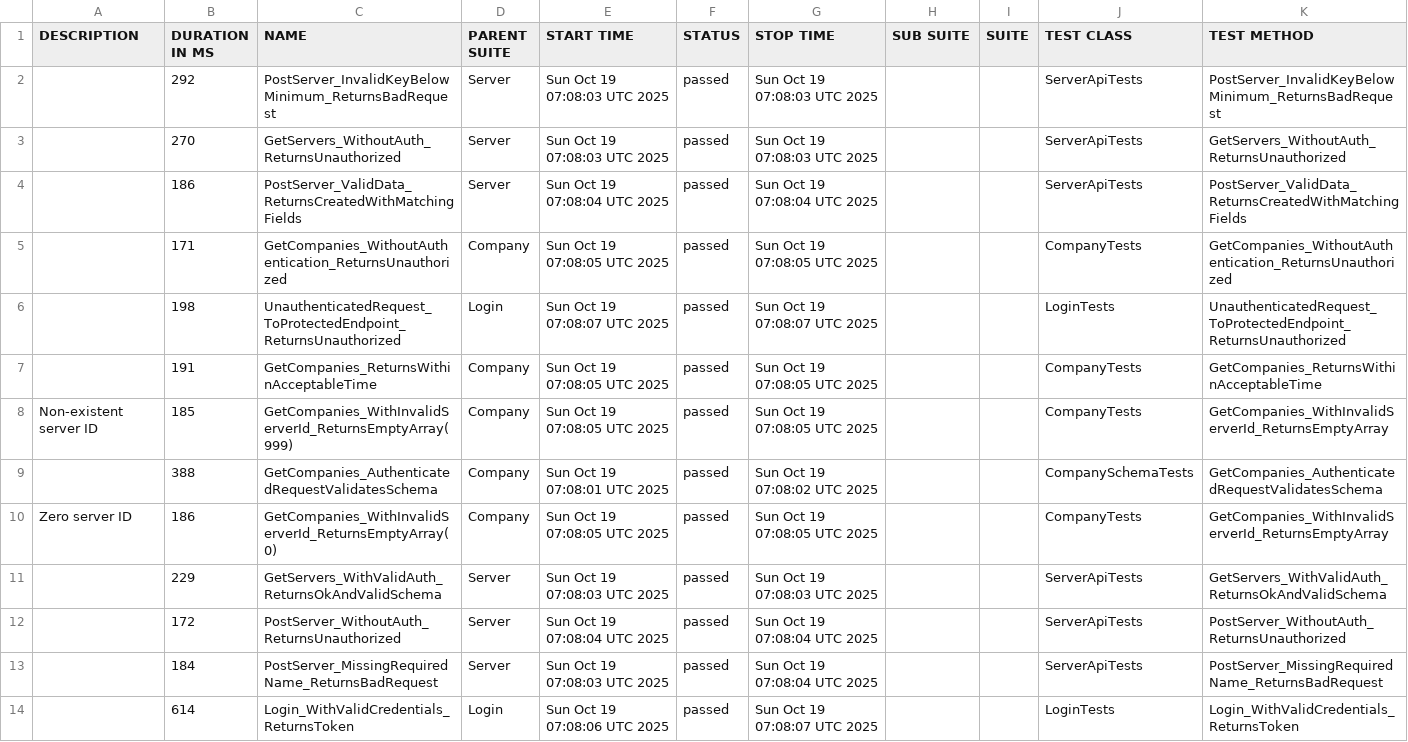
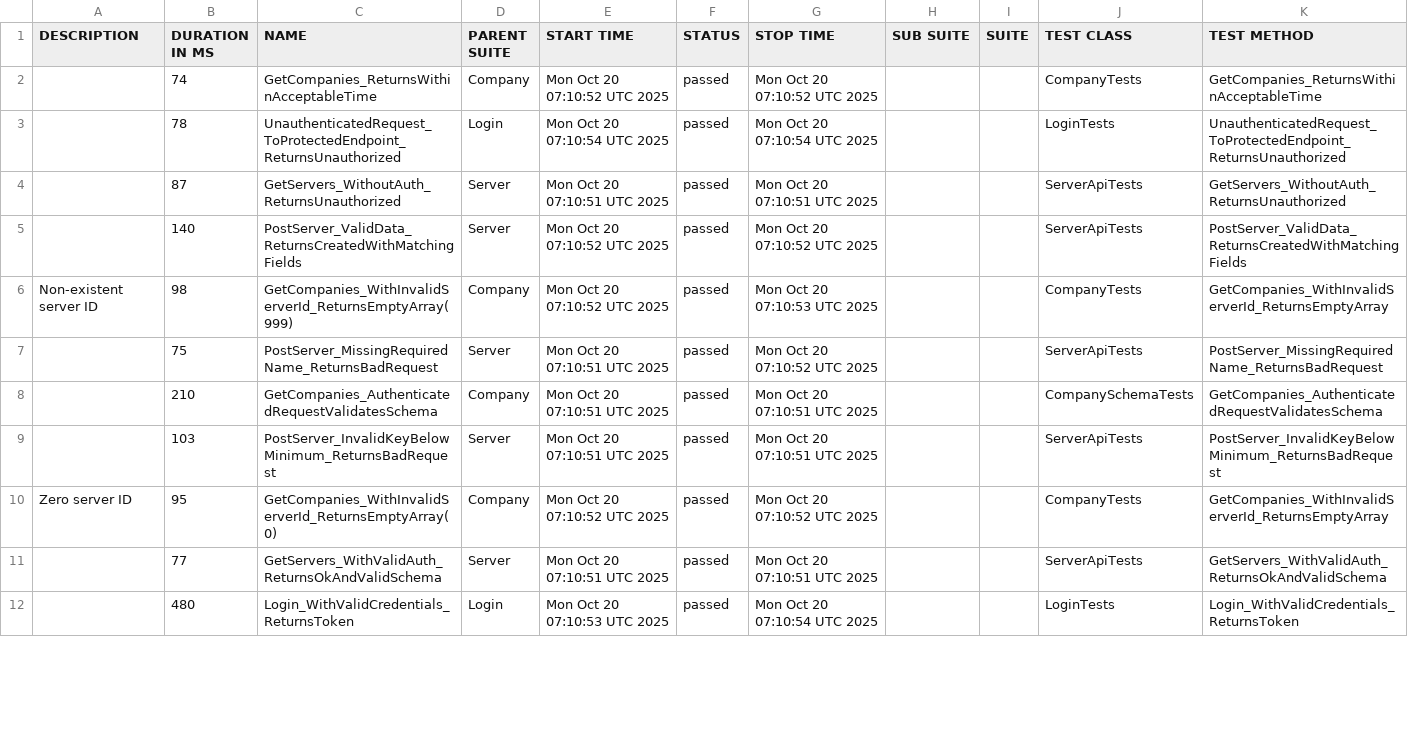
Before and after one commit to effiziente1/API_Testing, a CSV file: data/suites.csv, drawn as a sheet; only a part is shown; the diff covers the shown part only.

```diff
--- a/data/suites.csv
+++ b/data/suites.csv
@@ -1,16 +1,14 @@
 "DESCRIPTION","DURATION IN MS","NAME","PARENT SUITE","START TIME","STATUS","STOP TIME","SUB SUITE","SUITE","TEST CLASS","TEST METHOD"
-"","292","PostServer_InvalidKeyBelowMinimum_ReturnsBadRequest","Server","Sun Oct 19 07:08:03 UTC 2025","passed","Sun Oct 19 07:08:03 UTC 2025","","","ServerApiTests","PostServer_InvalidKeyBelowMinimum_ReturnsBadRequest"
-"","270","GetServers_WithoutAuth_ReturnsUnauthorized","Server","Sun Oct 19 07:08:03 UTC 2025","passed","Sun Oct 19 07:08:03 UTC 2025","","","ServerApiTests","GetServers_WithoutAuth_ReturnsUnauthorized"
-"","186","PostServer_ValidData_ReturnsCreatedWithMatchingFields","Server","Sun Oct 19 07:08:04 UTC 2025","passed","Sun Oct 19 07:08:04 UTC 2025","","","ServerApiTests","PostServer_ValidData_ReturnsCreatedWithMatchingFields"
-"","171","GetCompanies_WithoutAuthentication_ReturnsUnauthorized","Company","Sun Oct 19 07:08:05 UTC 2025","passed","Sun Oct 19 07:08:05 UTC 2025","","","CompanyTests","GetCompanies_WithoutAuthentication_ReturnsUnauthorized"
-"","198","UnauthenticatedRequest_ToProtectedEndpoint_ReturnsUnauthorized","Login","Sun Oct 19 07:08:07 UTC 2025","passed","Sun Oct 19 07:08:07 UTC 2025","","","LoginTests","UnauthenticatedRequest_ToProtectedEndpoint_ReturnsUnauthorized"
-"","191","GetCompanies_ReturnsWithinAcceptableTime","Company","Sun Oct 19 07:08:05 UTC 2025","passed","Sun Oct 19 07:08:05 UTC 2025","","","CompanyTests","GetCompanies_ReturnsWithinAcceptableTime"
-"Non-existent server ID
-","185","GetCompanies_WithInvalidServerId_ReturnsEmptyArray(999)","Company","Sun Oct 19 07:08:05 UTC 2025","passed","Sun Oct 19 07:08:05 UTC 2025","","","CompanyTests","GetCompanies_WithInvalidServerId_ReturnsEmptyArray"
-"","388","GetCompanies_AuthenticatedRequestValidatesSchema","Company","Sun Oct 19 07:08:01 UTC 2025","passed","Sun Oct 19 07:08:02 UTC 2025","","","CompanySchemaTests","GetCompanies_AuthenticatedRequestValidatesSchema"
-"Zero server ID
-","186","GetCompanies_WithInvalidServerId_ReturnsEmptyArray(0)","Company","Sun Oct 19 07:08:05 UTC 2025","passed","Sun Oct 19 07:08:05 UTC 2025","","","CompanyTests","GetCompanies_WithInvalidServerId_ReturnsEmptyArray"
-"","229","GetServers_WithValidAuth_ReturnsOkAndValidSchema","Server","Sun Oct 19 07:08:03 UTC 2025","passed","Sun Oct 19 07:08:03 UTC 2025","","","ServerApiTests","GetServers_WithValidAuth_ReturnsOkAndValidSchema"
-"","172","PostServer_WithoutAuth_ReturnsUnauthorized","Server","Sun Oct 19 07:08:04 UTC 2025","passed","Sun Oct 19 07:08:04 UTC 2025","","","ServerApiTests","PostServer_WithoutAuth_ReturnsUnauthorized"
-"","184","PostServer_MissingRequiredName_ReturnsBadRequest","Server","Sun Oct 19 07:08:03 UTC 2025","passed","Sun Oct 19 07:08:04 UTC 2025","","","ServerApiTests","PostServer_MissingRequiredName_ReturnsBadRequest"
-"","614","Login_WithValidCredentials_ReturnsToken","Login","Sun Oct 19 07:08:06 UTC 2025","passed","Sun Oct 19 07:08:07 UTC 2025","","","LoginTests","Login_WithValidCredentials_ReturnsToken"
+"","74","GetCompanies_ReturnsWithinAcceptableTime","Company","Mon Oct 20 07:10:52 UTC 2025","passed","Mon Oct 20 07:10:52 UTC 2025","","","CompanyTests","GetCompanies_ReturnsWithinAcceptableTime"
+"","78","UnauthenticatedRequest_ToProtectedEndpoint_ReturnsUnauthorized","Login","Mon Oct 20 07:10:54 UTC 2025","passed","Mon Oct 20 07:10:54 UTC 2025","","","LoginTests","UnauthenticatedRequest_ToProtectedEndpoint_ReturnsUnauthorized"
+"","87","GetServers_WithoutAuth_ReturnsUnauthorized","Server","Mon Oct 20 07:10:51 UTC 2025","passed","Mon Oct 20 07:10:51 UTC 2025","","","ServerApiTests","GetServers_WithoutAuth_ReturnsUnauthorized"
+"","140","PostServer_ValidData_ReturnsCreatedWithMatchingFields","Server","Mon Oct 20 07:10:52 UTC 2025","passed","Mon Oct 20 07:10:52 UTC 2025","","","ServerApiTests","PostServer_ValidData_ReturnsCreatedWithMatchingFields"
+"Non-existent server ID
+","98","GetCompanies_WithInvalidServerId_ReturnsEmptyArray(999)","Company","Mon Oct 20 07:10:52 UTC 2025","passed","Mon Oct 20 07:10:53 UTC 2025","","","CompanyTests","GetCompanies_WithInvalidServerId_ReturnsEmptyArray"
+"","75","PostServer_MissingRequiredName_ReturnsBadRequest","Server","Mon Oct 20 07:10:51 UTC 2025","passed","Mon Oct 20 07:10:52 UTC 2025","","","ServerApiTests","PostServer_MissingRequiredName_ReturnsBadRequest"
+"","210","GetCompanies_AuthenticatedRequestValidatesSchema","Company","Mon Oct 20 07:10:51 UTC 2025","passed","Mon Oct 20 07:10:51 UTC 2025","","","CompanySchemaTests","GetCompanies_AuthenticatedRequestValidatesSchema"
+"","103","PostServer_InvalidKeyBelowMinimum_ReturnsBadRequest","Server","Mon Oct 20 07:10:51 UTC 2025","passed","Mon Oct 20 07:10:51 UTC 2025","","","ServerApiTests","PostServer_InvalidKeyBelowMinimum_ReturnsBadRequest"
+"Zero server ID
+","95","GetCompanies_WithInvalidServerId_ReturnsEmptyArray(0)","Company","Mon Oct 20 07:10:52 UTC 2025","passed","Mon Oct 20 07:10:52 UTC 2025","","","CompanyTests","GetCompanies_WithInvalidServerId_ReturnsEmptyArray"
+"","77","GetServers_WithValidAuth_ReturnsOkAndValidSchema","Server","Mon Oct 20 07:10:51 UTC 2025","passed","Mon Oct 20 07:10:51 UTC 2025","","","ServerApiTests","GetServers_WithValidAuth_ReturnsOkAndValidSchema"
+"","480","Login_WithValidCredentials_ReturnsToken","Login","Mon Oct 20 07:10:53 UTC 2025","passed","Mon Oct 20 07:10:54 UTC 2025","","","LoginTests","Login_WithValidCredentials_ReturnsToken"
```
Also changed, not shown: 2 added rows and 8 edited cells elsewhere in this file, 35 other files.
